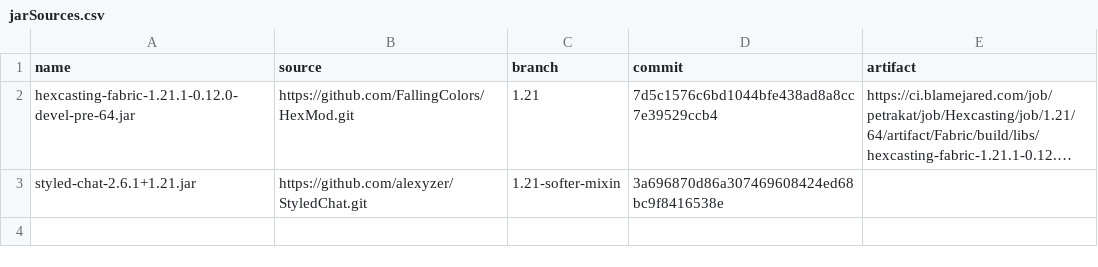
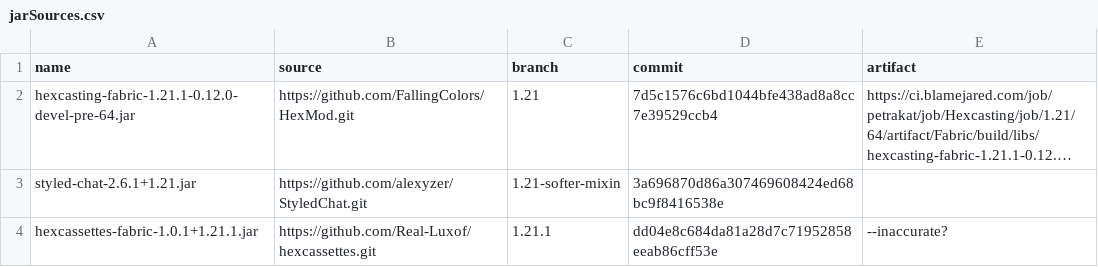
Before and after one commit to ChloeTax/hexxy5, a CSV file: jarSources.csv, drawn as a sheet; long unchanged cells end in …; the diff names each change by its address in the sheet, - before the commit and + after, or states it on an @@ line.

Commit message:
Revert "Revert "Merge pull request #284 from jackdavidson1/main""
This reverts commit 8ce8f6db120d68130e13c6b54fba8eb85209acda.

```diff
--- a/jarSources.csv
+++ b/jarSources.csv
+row 4: hexcassettes-fabric-1.0.1+1.21.1.jar | https://github.com/Real-Luxof/hexcassettes.git | 1.21.1 | dd04e8c684da81a28d7c71952858eeab86cff53e | --inaccurate?
```
Also changed, not shown: 14 other files.
